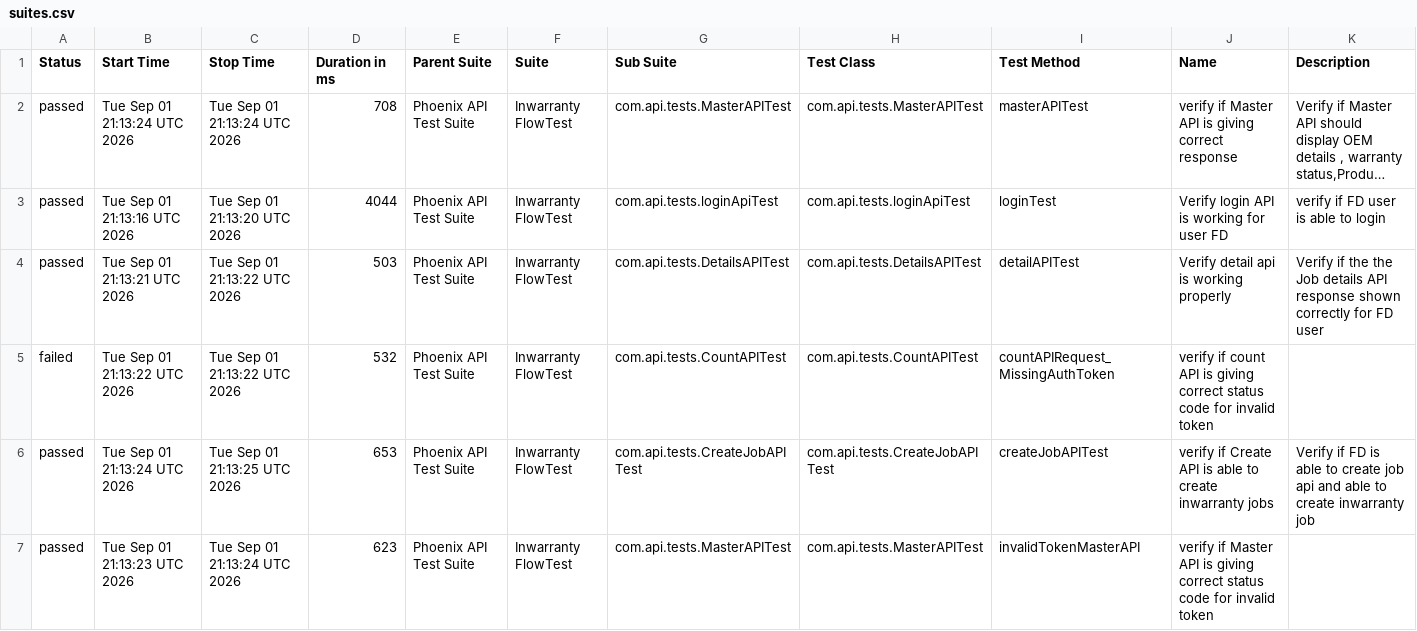
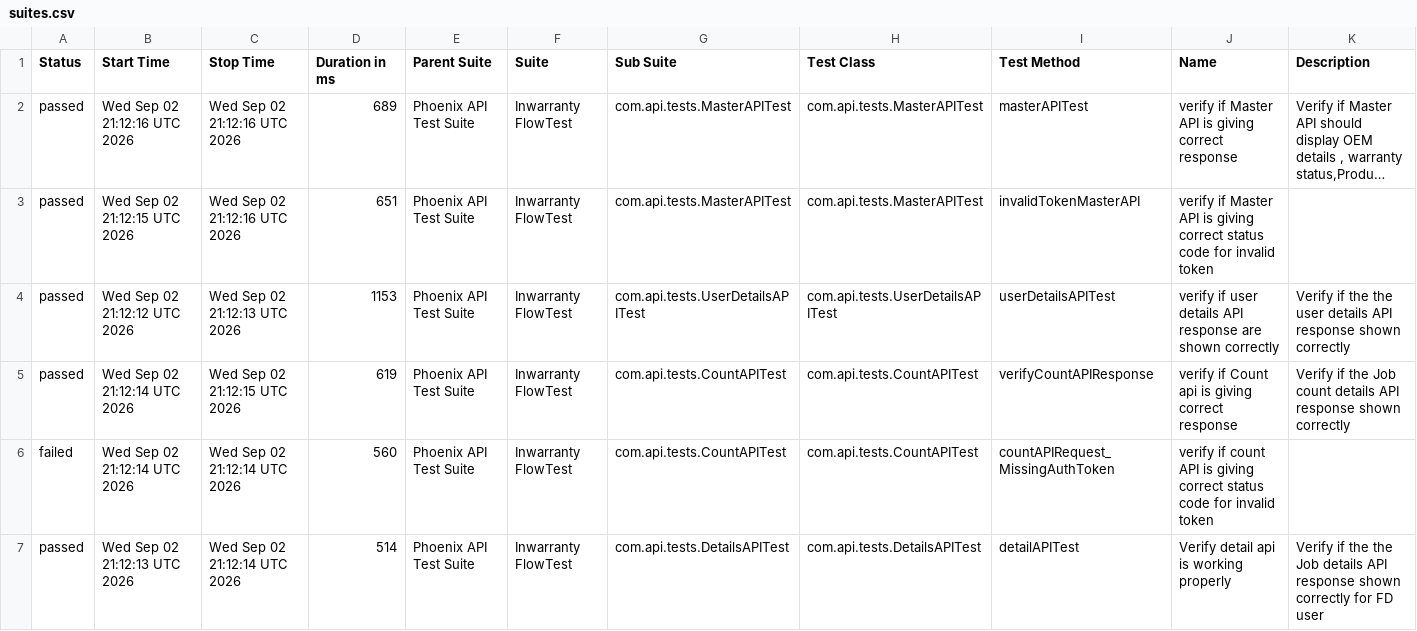
Before and after one commit to iamsourabh434/PhoenixTestAutomationFramework, a CSV file: data/suites.csv, drawn as a sheet; only a part is shown; long unchanged cells end in …; removed rows and columns are numbered as before the commit, all else as after; the diff covers the shown part only; the diff names each change by its address in the sheet, - before the commit and + after, or states it on an @@ line.

```diff
--- a/data/suites.csv
+++ b/data/suites.csv
-B2 (Start Time): Tue Sep 01 21:13:24 UTC 2026
+B2 (Start Time): Wed Sep 02 21:12:16 UTC 2026
-C2 (Stop Time): Tue Sep 01 21:13:24 UTC 2026
+C2 (Stop Time): Wed Sep 02 21:12:16 UTC 2026
-D2 (Duration in ms): 708
+D2 (Duration in ms): 689
-B3 (Start Time): Tue Sep 01 21:13:16 UTC 2026
+B3 (Start Time): Wed Sep 02 21:12:15 UTC 2026
-C3 (Stop Time): Tue Sep 01 21:13:20 UTC 2026
+C3 (Stop Time): Wed Sep 02 21:12:16 UTC 2026
-D3 (Duration in ms): 4044
+D3 (Duration in ms): 651
-G3 (Sub Suite): com.api.tests.loginApiTest
+G3 (Sub Suite): com.api.tests.MasterAPITest
-H3 (Test Class): com.api.tests.loginApiTest
+H3 (Test Class): com.api.tests.MasterAPITest
-I3 (Test Method): loginTest
+I3 (Test Method): invalidTokenMasterAPI
-J3 (Name): Verify login API is working for user FD
+J3 (Name): verify if Master API is giving correct status code for invalid token
-K3 (Description): verify if FD user is able to login
+K3 (Description): (empty)
-B4 (Start Time): Tue Sep 01 21:13:21 UTC 2026
+B4 (Start Time): Wed Sep 02 21:12:12 UTC 2026
-C4 (Stop Time): Tue Sep 01 21:13:22 UTC 2026
+C4 (Stop Time): Wed Sep 02 21:12:13 UTC 2026
-D4 (Duration in ms): 503
+D4 (Duration in ms): 1153
-G4 (Sub Suite): com.api.tests.DetailsAPITest
+G4 (Sub Suite): com.api.tests.UserDetailsAPITest
-H4 (Test Class): com.api.tests.DetailsAPITest
+H4 (Test Class): com.api.tests.UserDetailsAPITest
-I4 (Test Method): detailAPITest
+I4 (Test Method): userDetailsAPITest
-J4 (Name): Verify detail api is working properly
+J4 (Name): verify if user details API response are shown correctly
-K4 (Description): …the the Job details API response shown correctly for FD user
+K4 (Description): …the the user details API response shown correctly
+row 5: passed | Wed Sep 02 21:12:14 UTC 2026 | Wed Sep 02 21:12:15 UTC 2026 | 619 | Phoenix API Test Suite | Inwarranty FlowTest | com.api.tests.CountAPITest | com.api.tests.CountAPITest | verifyCountAPIResponse | verify if Count api is giving correct response | Verify if the Job count details API response shown correctly
-B6 (Start Time): Tue Sep 01 21:13:22 UTC 2026
+B6 (Start Time): Wed Sep 02 21:12:14 UTC 2026
-C6 (Stop Time): Tue Sep 01 21:13:22 UTC 2026
+C6 (Stop Time): Wed Sep 02 21:12:14 UTC 2026
-D6 (Duration in ms): 532
+D6 (Duration in ms): 560
-B7 (Start Time): Tue Sep 01 21:13:24 UTC 2026
+B7 (Start Time): Wed Sep 02 21:12:13 UTC 2026
-C7 (Stop Time): Tue Sep 01 21:13:25 UTC 2026
+C7 (Stop Time): Wed Sep 02 21:12:14 UTC 2026
-D7 (Duration in ms): 653
+D7 (Duration in ms): 514
-G7 (Sub Suite): com.api.tests.CreateJobAPITest
+G7 (Sub Suite): com.api.tests.DetailsAPITest
-H7 (Test Class): com.api.tests.CreateJobAPITest
+H7 (Test Class): com.api.tests.DetailsAPITest
-I7 (Test Method): createJobAPITest
+I7 (Test Method): detailAPITest
-J7 (Name): verify if Create API is able to create inwarranty jobs
+J7 (Name): Verify detail api is working properly
-K7 (Description): Verify if FD is able to create job api and able to create inwarranty job
+K7 (Description): Verify if the the Job details API response shown correctly for FD user
-row 7: passed | Tue Sep 01 21:13:23 UTC 2026 | Tue Sep 01 21:13:24 UTC 2026 | 623 | Phoenix API Test Suite | Inwarranty FlowTest | com.api.tests.MasterAPITest | com.api.tests.MasterAPITest | invalidTokenMasterAPI | verify if Master API is giving correct status code for invalid token
```
Also changed, not shown: 16 edited cells elsewhere in this file, data/behaviors.csv, 52 other files.
